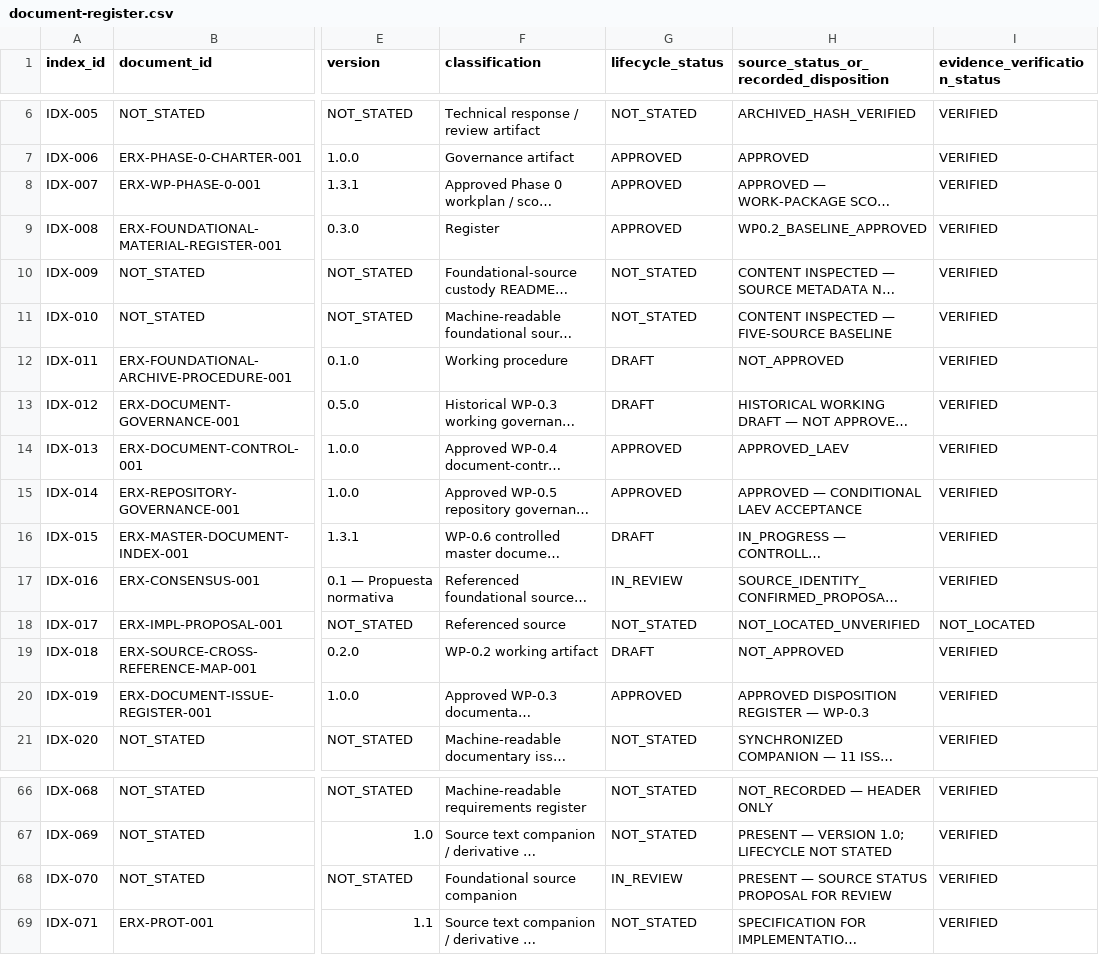
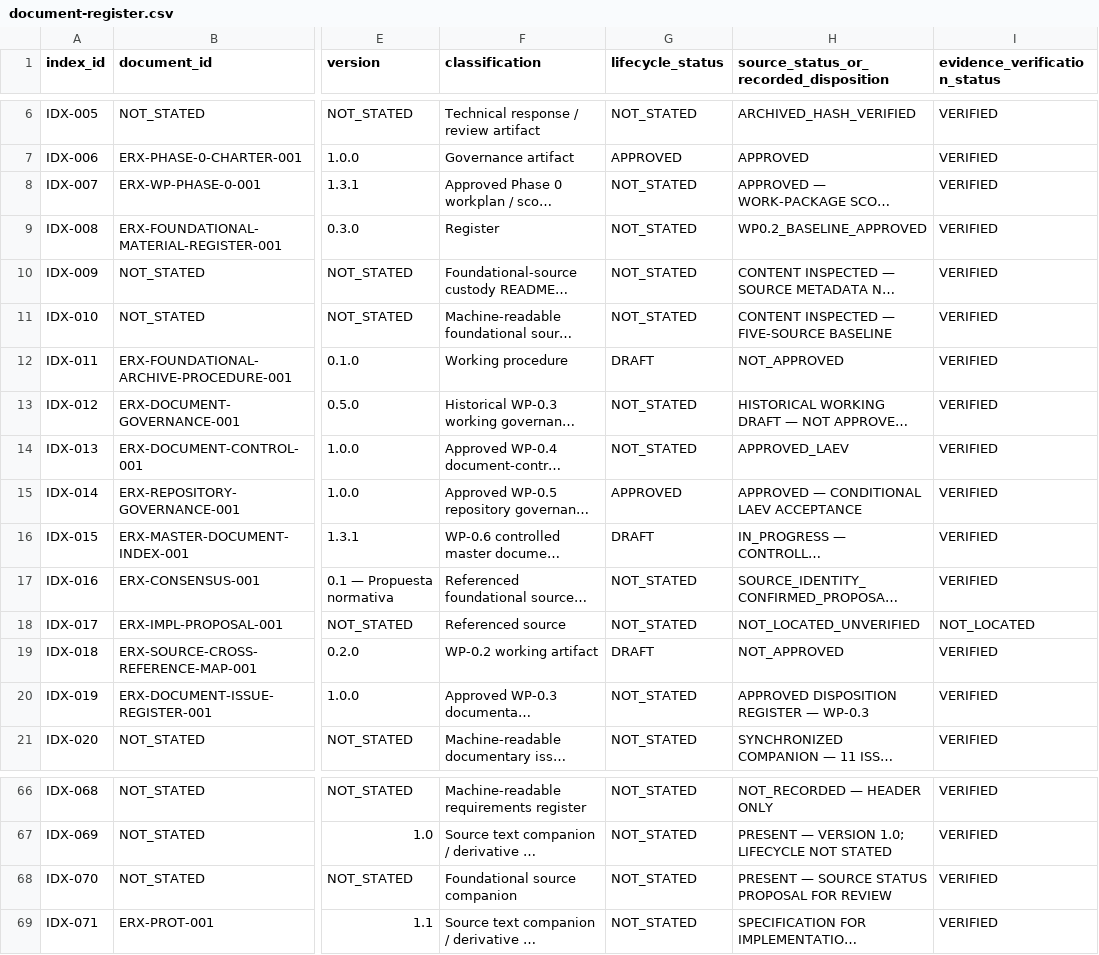
Before and after one commit to byLAEV/ERX-911-System-byLAEV, a CSV file: registers/document-register.csv, drawn as a sheet; only a part is shown, gaps mark what is left out; long unchanged cells end in …; the diff covers the shown part only; the diff names each change by its address in the sheet, - before the commit and + after, or states it on an @@ line.

Commit message:
docs(registers): apply conservative lifecycle mapping to source statuses

```diff
--- a/registers/document-register.csv
+++ b/registers/document-register.csv
-G8:G9 (lifecycle_status): APPROVED
+G8:G9 (lifecycle_status): NOT_STATED
-G13 (lifecycle_status): DRAFT
+G13 (lifecycle_status): NOT_STATED
-G14 (lifecycle_status): APPROVED
+G14 (lifecycle_status): NOT_STATED
-G17 (lifecycle_status): IN_REVIEW
+G17 (lifecycle_status): NOT_STATED
-G20 (lifecycle_status): APPROVED
+G20 (lifecycle_status): NOT_STATED
-G68 (lifecycle_status): IN_REVIEW
+G68 (lifecycle_status): NOT_STATED
```
Also changed, not shown: 8 edited cells elsewhere in this file.
